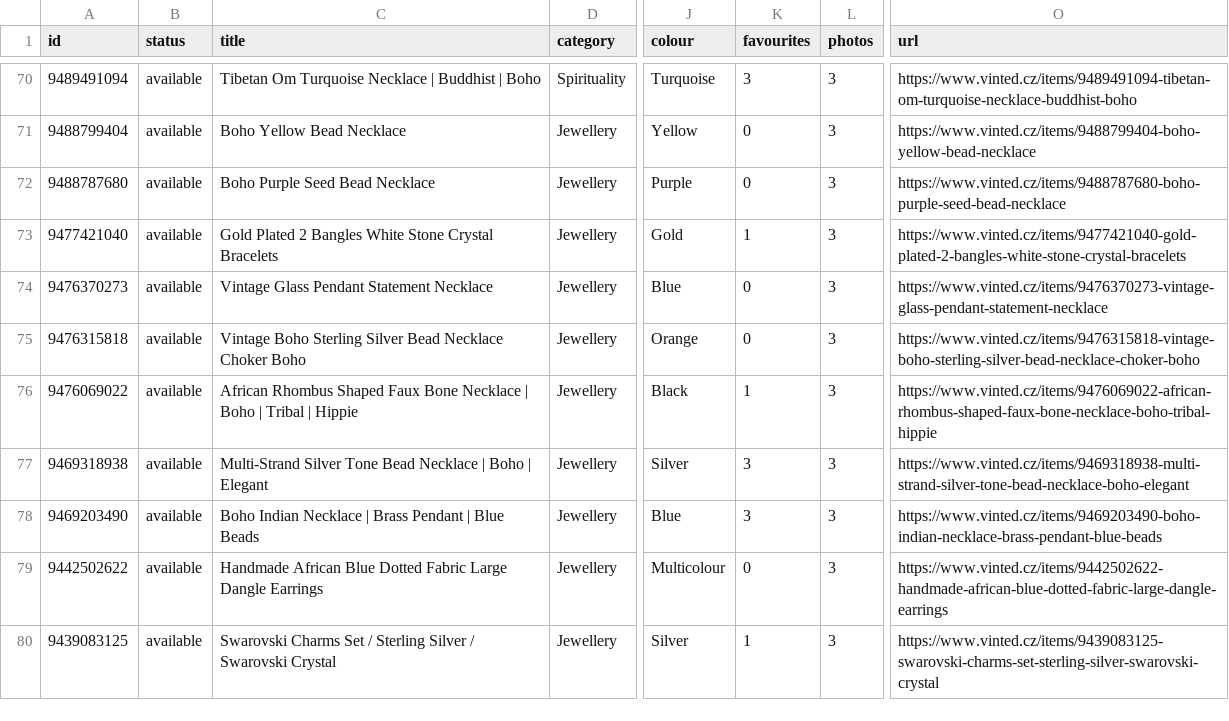
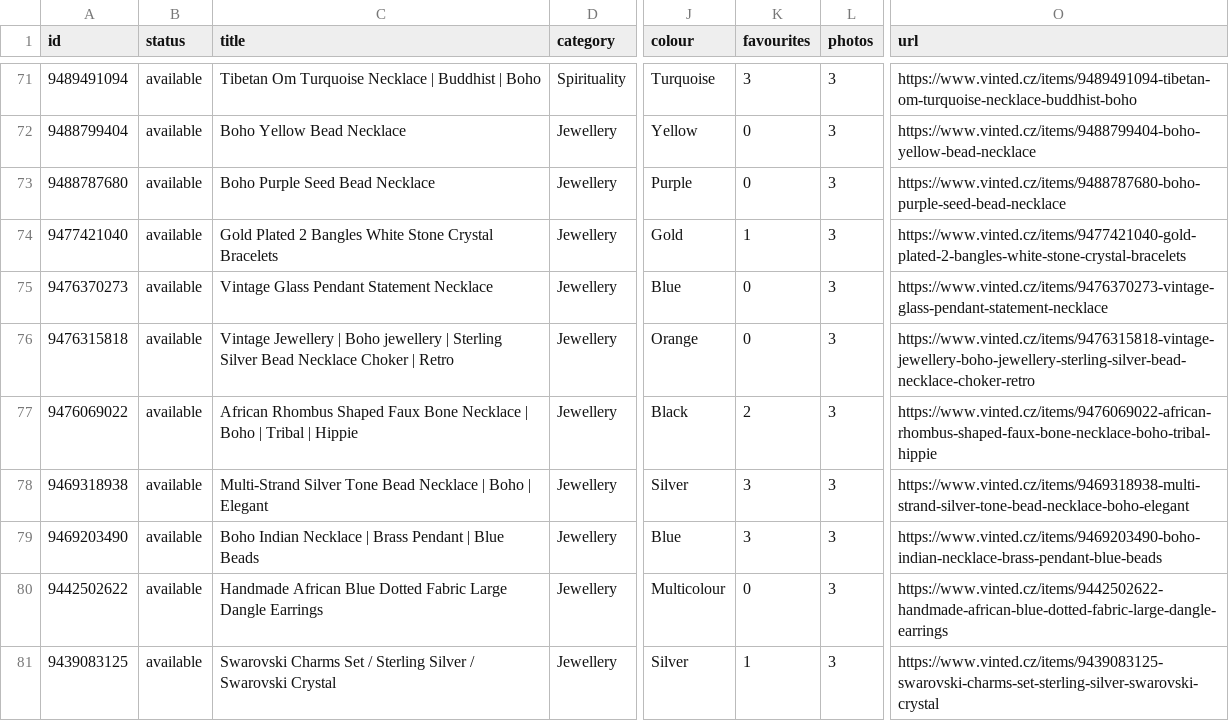
Before and after one commit to jpysh/indianinprague, a CSV file: data/catalog.csv, drawn as a sheet; only a part is shown, gaps mark what is left out; addresses are those after the commit; the diff covers the shown part only; the diff names each change by its address in the sheet, - before the commit and + after, or states it on an @@ line.

```diff
--- a/data/catalog.csv
+++ b/data/catalog.csv
-C76 (title): Vintage Boho Sterling Silver Bead Necklace Choker Boho
+C76 (title): Vintage Jewellery | Boho jewellery | Sterling Silver Bead Necklace Choker | Retro
-O76 (url): https://www.vinted.cz/items/9476315818-vintage-boho-sterling-silver-bead-necklace-choker-boho
+O76 (url): https://www.vinted.cz/items/9476315818-vintage-jewellery-boho-jewellery-sterling-silver-bead-necklace-choker-retro
-K77 (favourites): 1
+K77 (favourites): 2
```
Also changed, not shown: 4 added rows, 2 removed rows and 22 edited cells elsewhere in this file, 40 other files.
